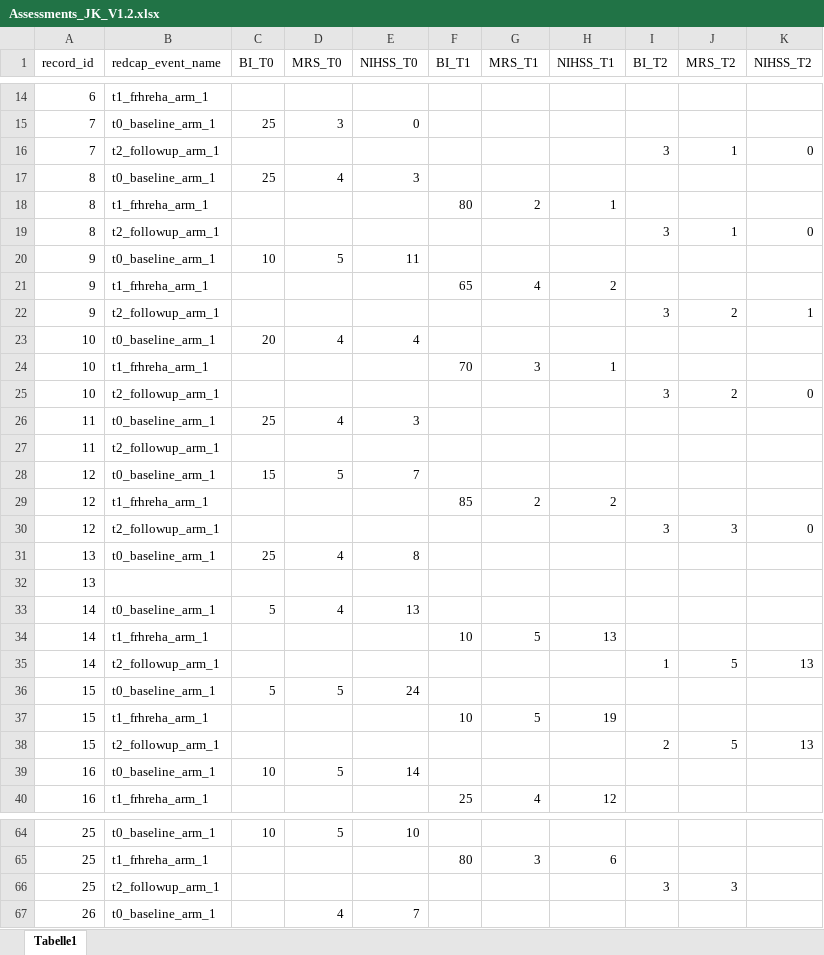
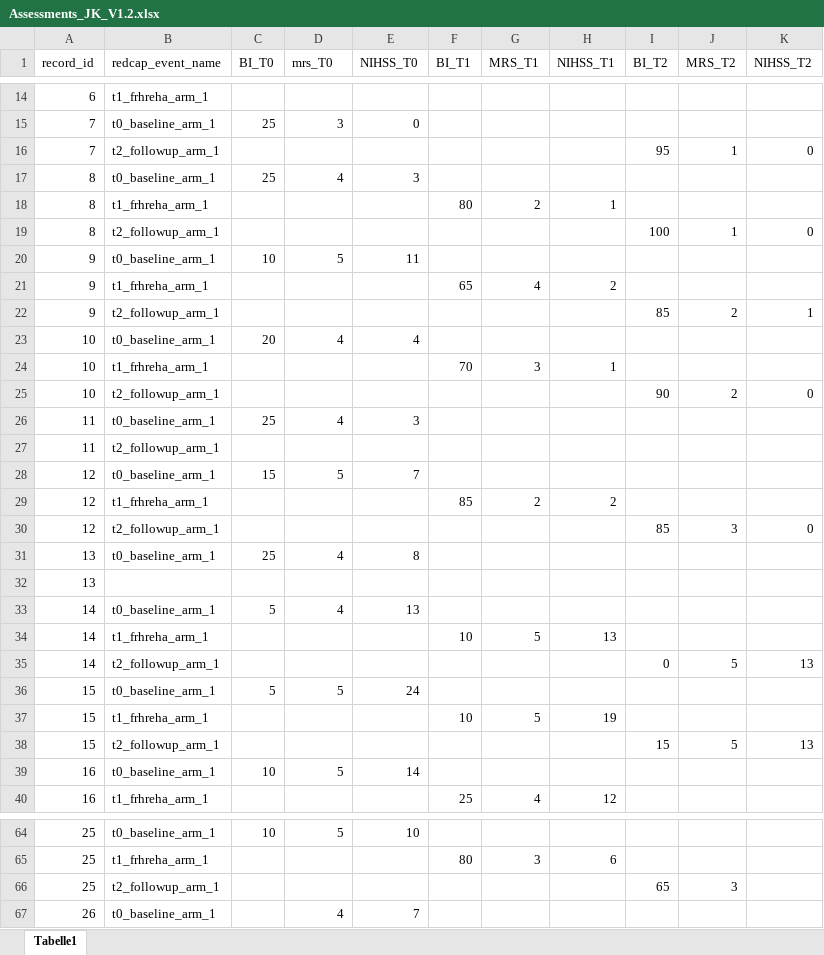
Before and after one commit to Aswendt-Lab/2025_Klein_Behaviour, an Excel workbook: input/Assessments_JK_V1.2.xlsx, sheet Tabelle1, drawn as a sheet; only a part is shown, gaps mark what is left out; values as stored, in another font and other column widths than the file's, no borders; the diff covers the shown part only; the diff names each change by its address in the sheet, - before the commit and + after, or states it on an @@ line.

Commit message:
added file with correct BI values

```diff
--- a/input/Assessments_JK_V1.2.xlsx (sheet Tabelle1)
+++ b/input/Assessments_JK_V1.2.xlsx (sheet Tabelle1)
-D1: MRS_T0
+D1: mrs_T0
-I16 (BI_T2): 3
+I16 (BI_T2): 95
-I19 (BI_T2): 3
+I19 (BI_T2): 100
-I22 (BI_T2): 3
+I22 (BI_T2): 85
-I25 (BI_T2): 3
+I25 (BI_T2): 90
-I30 (BI_T2): 3
+I30 (BI_T2): 85
-I35 (BI_T2): 1
+I35 (BI_T2): 0
-I38 (BI_T2): 2
+I38 (BI_T2): 15
-I66 (BI_T2): 3
+I66 (BI_T2): 65
```
Also changed, not shown: 52 edited cells elsewhere in this sheet.
